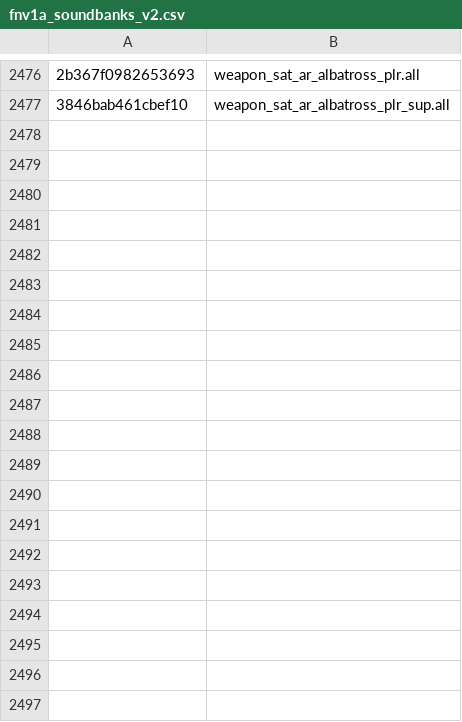
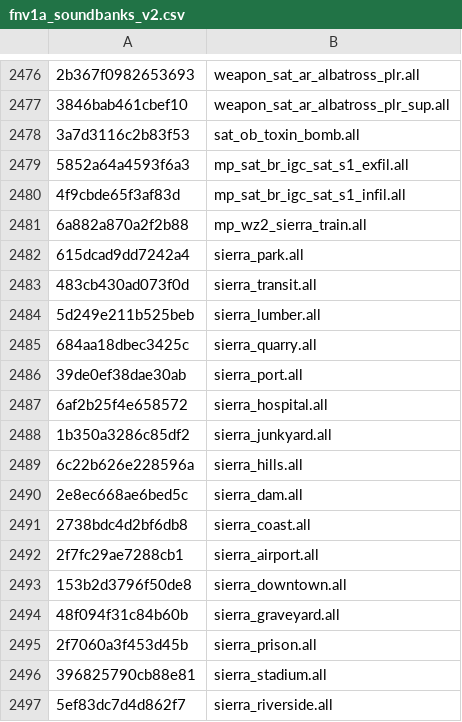
Before and after one commit to echo000/cod-name-db, a CSV file: csv/fnv1a_soundbanks_v2.csv, drawn as a sheet; only a part is shown, gaps mark what is left out; the diff covers the shown part only; the diff names each change by its address in the sheet, - before the commit and + after, or states it on an @@ line.

```diff
--- a/csv/fnv1a_soundbanks_v2.csv
+++ b/csv/fnv1a_soundbanks_v2.csv
+row 2478: 3a7d3116c2b83f53 | sat_ob_toxin_bomb.all
+row 2479: 5852a64a4593f6a3 | mp_sat_br_igc_sat_s1_exfil.all
+row 2480: 4f9cbde65f3af83d | mp_sat_br_igc_sat_s1_infil.all
+row 2481: 6a882a870a2f2b88 | mp_wz2_sierra_train.all
+row 2482: 615dcad9dd7242a4 | sierra_park.all
+row 2483: 483cb430ad073f0d | sierra_transit.all
+row 2484: 5d249e211b525beb | sierra_lumber.all
+row 2485: 684aa18dbec3425c | sierra_quarry.all
+row 2486: 39de0ef38dae30ab | sierra_port.all
+row 2487: 6af2b25f4e658572 | sierra_hospital.all
+row 2488: 1b350a3286c85df2 | sierra_junkyard.all
+row 2489: 6c22b626e228596a | sierra_hills.all
+row 2490: 2e8ec668ae6bed5c | sierra_dam.all
+row 2491: 2738bdc4d2bf6db8 | sierra_coast.all
+row 2492: 2f7fc29ae7288cb1 | sierra_airport.all
+row 2493: 153b2d3796f50de8 | sierra_downtown.all
+row 2494: 48f094f31c84b60b | sierra_graveyard.all
+row 2495: 2f7060a3f453d45b | sierra_prison.all
+row 2496: 396825790cb88e81 | sierra_stadium.all
+row 2497: 5ef83dc7d4d862f7 | sierra_riverside.all
```
Also changed, not shown: 19 added rows elsewhere in this file, 2 other files.
